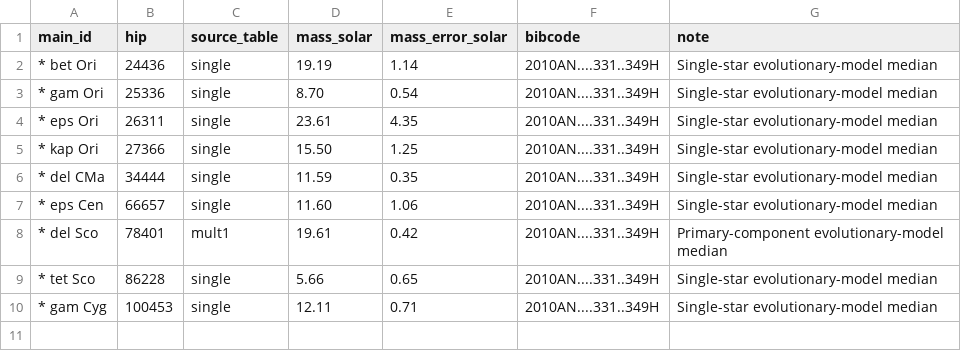
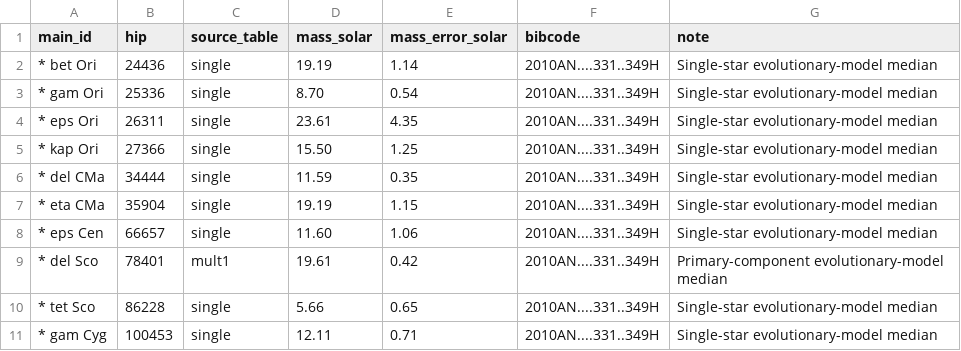
Before and after one commit to reery/Star-View, a CSV file: catalog-work/bright-stars/massive.csv, drawn as a sheet.

```diff
--- a/catalog-work/bright-stars/massive.csv
+++ b/catalog-work/bright-stars/massive.csv
@@ -6,2 +6,3 @@ main_id,hip,source_table,mass_solar,mass_error_solar,bibcode,note
 * del CMa,34444,single,11.59,0.35,2010AN....331..349H,Single-star evolutionary-model median
+* eta CMa,35904,single,19.19,1.15,2010AN....331..349H,Single-star evolutionary-model median
 * eps Cen,66657,single,11.60,1.06,2010AN....331..349H,Single-star evolutionary-model median
```
Also changed, not shown: catalog-work/bright-stars/fundamental.csv, catalog-work/bright-stars/parameters.csv, 12 other files.
